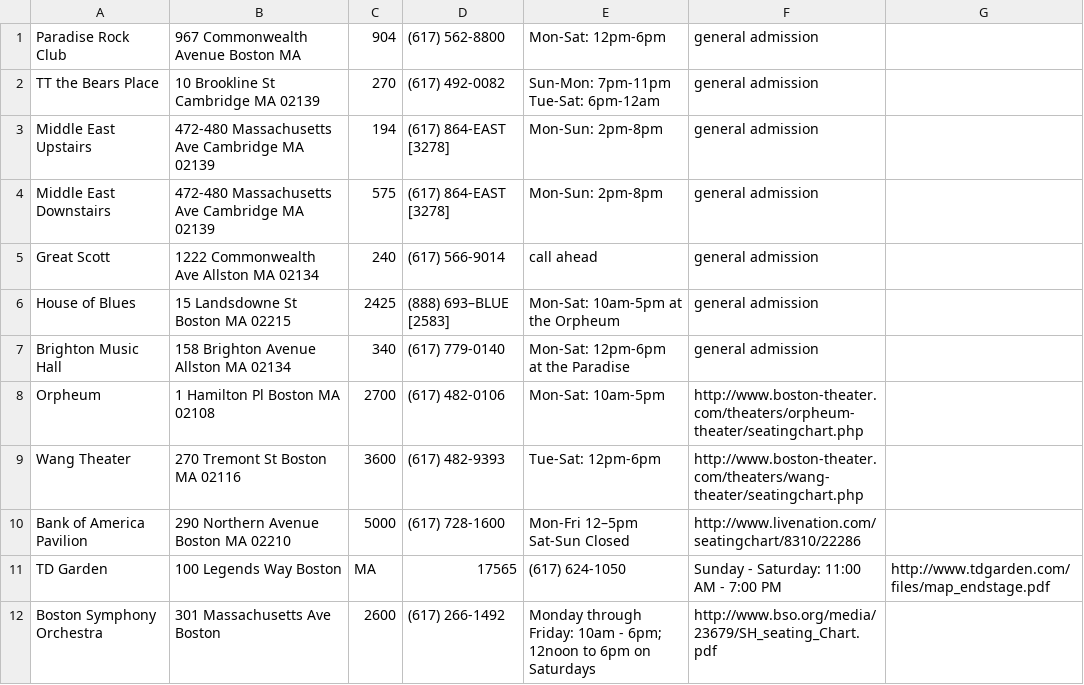
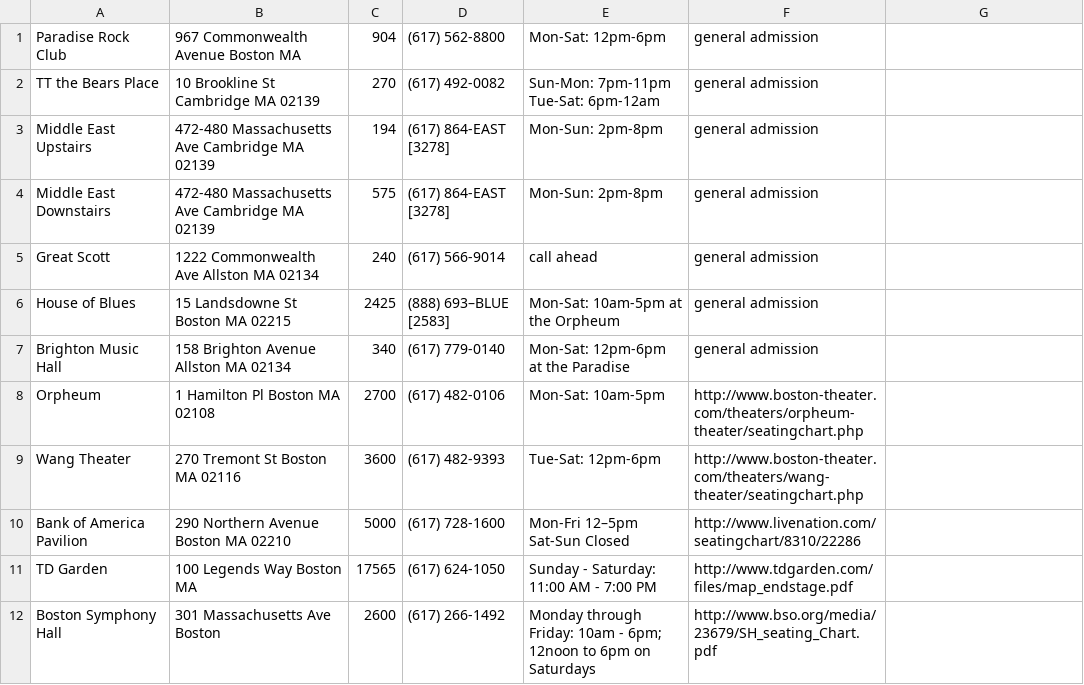
Before and after one commit to kiran/ConcertBOS, a CSV file: db/seeds/venues.csv, drawn as a sheet.

```diff
--- a/db/seeds/venues.csv
+++ b/db/seeds/venues.csv
@@ -10,3 +10,3 @@ Wang Theater,270 Tremont St Boston MA 02116,3600,(617) 482-9393,Tue-Sat: 12pm-6p
 Bank of America Pavilion, 290 Northern Avenue  Boston MA 02210, 5000, (617) 728-1600, Mon-Fri 	12–5pm Sat-Sun Closed, http://www.livenation.com/seatingchart/8310/22286
-TD Garden, 100 Legends Way Boston, MA, 17565, (617) 624-1050, Sunday - Saturday: 11:00 AM - 7:00 PM, http://www.tdgarden.com/files/map_endstage.pdf
-Boston Symphony Orchestra, 301 Massachusetts Ave Boston, 2600, (617) 266-1492, Monday through Friday: 10am - 6pm; 12noon to 6pm on Saturdays, http://www.bso.org/media/23679/SH_seating_Chart.pdf
+TD Garden, 100 Legends Way Boston MA, 17565, (617) 624-1050, Sunday - Saturday: 11:00 AM - 7:00 PM, http://www.tdgarden.com/files/map_endstage.pdf
+Boston Symphony Hall, 301 Massachusetts Ave Boston, 2600, (617) 266-1492, Monday through Friday: 10am - 6pm; 12noon to 6pm on Saturdays, http://www.bso.org/media/23679/SH_seating_Chart.pdf
```
Also changed, not shown: db/seeds/concerts.csv, 2 other files.
